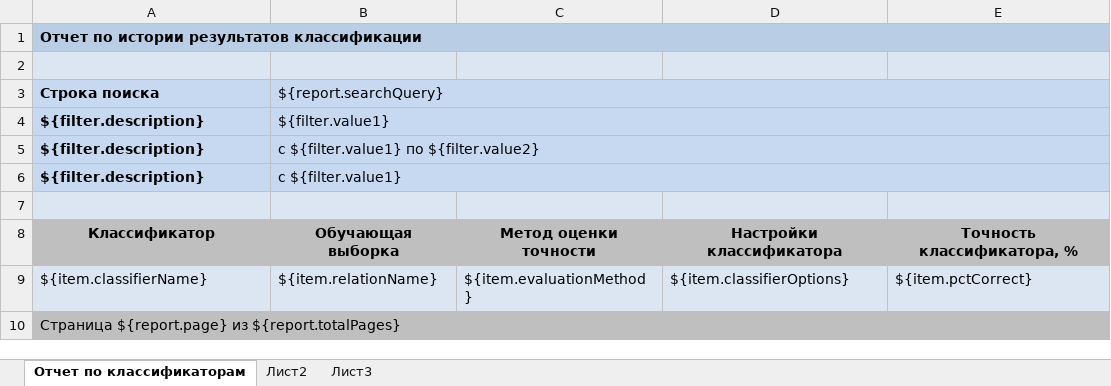
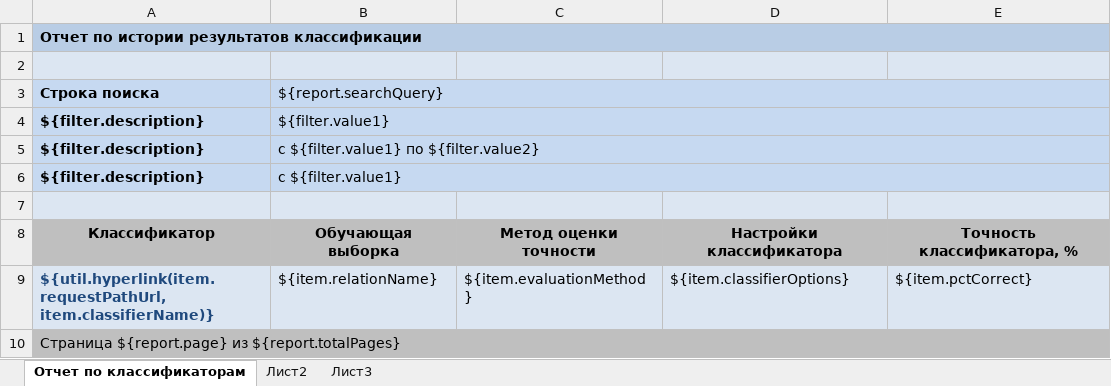
Before and after one commit to Stonnos/eca-service, an Excel workbook: eca-ers/src/main/resources/report-templates/evaluation-results-history-report-template.xlsx, sheet Отчет по классификаторам, drawn as a sheet; only a part is shown; values as stored, in another font and other column widths than the file's, no borders; the diff names each change by its address in the sheet, - before the commit and + after, or states it on an @@ line.

Commit message:
ECS-93 added hyperlinks in evaluation-results-history xlsx report

```diff
--- a/eca-ers/src/main/resources/report-templates/evaluation-results-history-report-template.xlsx (sheet Отчет по классификаторам)
+++ b/eca-ers/src/main/resources/report-templates/evaluation-results-history-report-template.xlsx (sheet Отчет по классификаторам)
-A9 (Строка поиска): ${item.classifierName}
+A9 (Строка поиска): ${util.hyperlink(item.requestPathUrl, item.classifierName)}
@@ A9 bold: off → on, text colour: black → #1F497D @@
```
Also changed, not shown: eca-server/src/main/resources/report-templates/evaluation-logs-report-template.xlsx, eca-server/src/main/resources/report-templates/experiments-report-template.xlsx, 19 other files.
